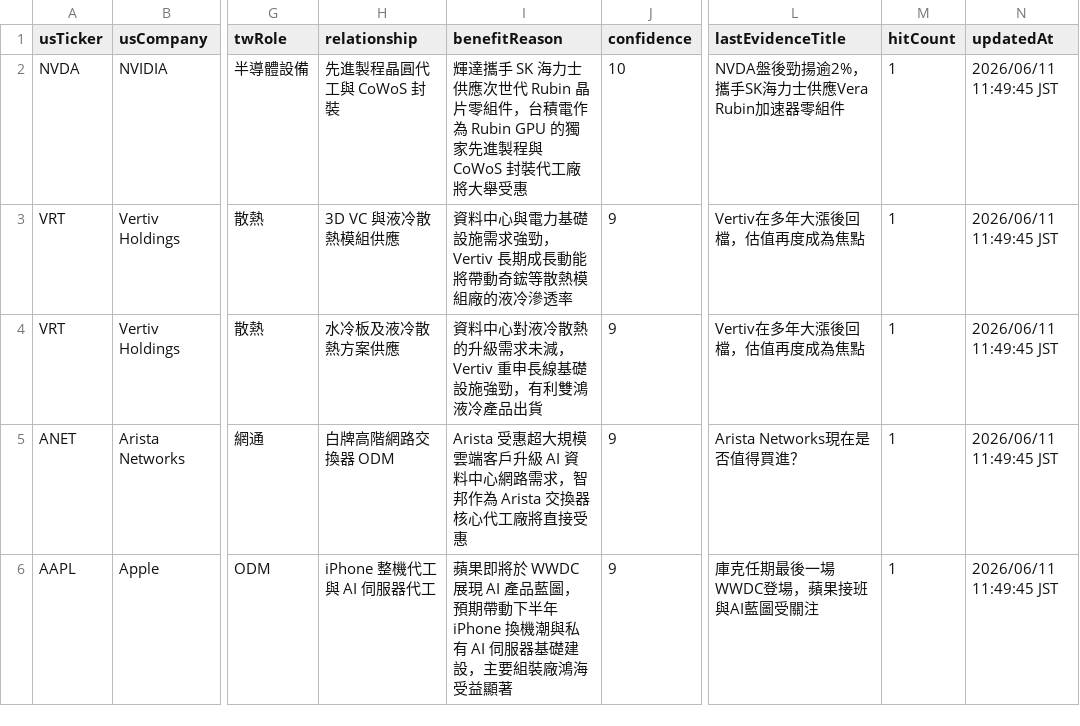
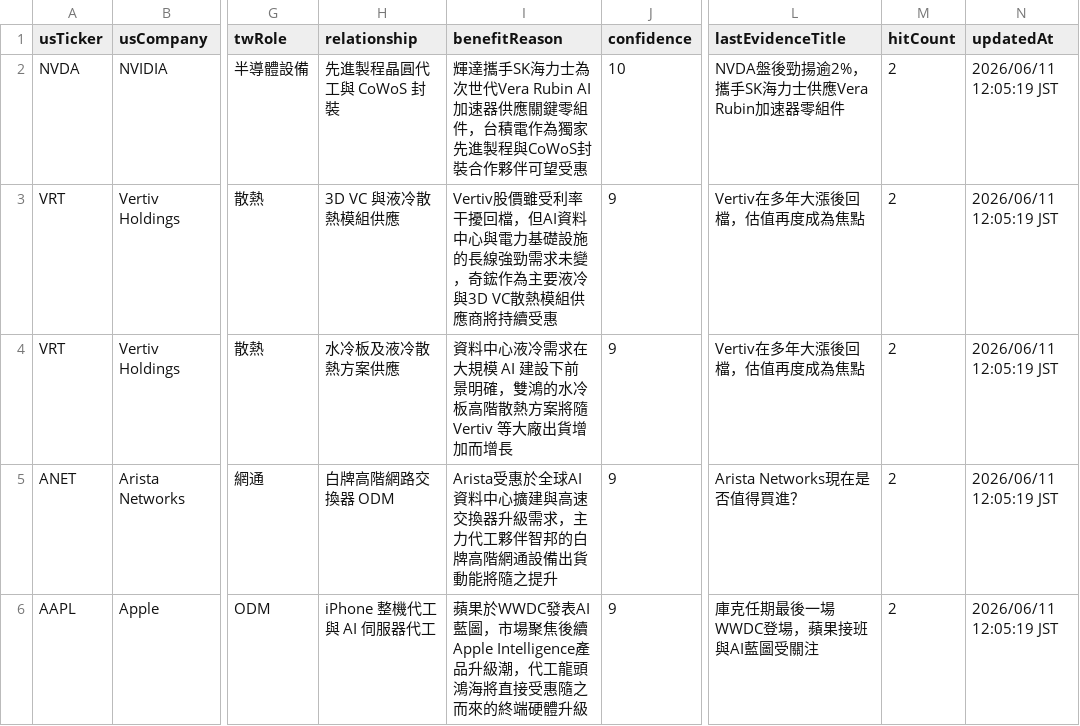
Before and after one commit to ShaLauTie/Stock, a CSV file: stock_news/us_tw_learning/us_tw_supply_chain_map.csv, drawn as a sheet; only a part is shown, gaps mark what is left out; the diff covers the shown part only; the diff names each change by its address in the sheet, - before the commit and + after, or states it on an @@ line.

Commit message:
Update US-TW supply chain map 2026/06/11

```diff
--- a/stock_news/us_tw_learning/us_tw_supply_chain_map.csv
+++ b/stock_news/us_tw_learning/us_tw_supply_chain_map.csv
-I2 (benefitReason): 輝達攜手 SK 海力士供應次世代 Rubin 晶片零組件，台積電作為 Rubin GPU 的獨家先進製程與 CoWoS 封裝代工廠將大舉受惠
+I2 (benefitReason): 輝達攜手SK海力士為次世代Vera Rubin AI加速器供應關鍵零組件，台積電作為獨家先進製程與CoWoS封裝合作夥伴可望受惠
-M2:M6 (hitCount): 1
+M2:M6 (hitCount): 2
-N2:N6 (updatedAt): 2026/06/11 11:49:45 JST
+N2:N6 (updatedAt): 2026/06/11 12:05:19 JST
-I3 (benefitReason): 資料中心與電力基礎設施需求強勁，Vertiv 長期成長動能將帶動奇鋐等散熱模組廠的液冷滲透率
+I3 (benefitReason): Vertiv股價雖受利率干擾回檔，但AI資料中心與電力基礎設施的長線強勁需求未變，奇鋐作為主要液冷與3D VC散熱模組供應商將持續受惠
-I4 (benefitReason): 資料中心對液冷散熱的升級需求未減，Vertiv 重申長線基礎設施強勁，有利雙鴻液冷產品出貨
+I4 (benefitReason): 資料中心液冷需求在大規模 AI 建設下前景明確，雙鴻的水冷板高階散熱方案將隨 Vertiv 等大廠出貨增加而增長
-I5 (benefitReason): Arista 受惠超大規模雲端客戶升級 AI 資料中心網路需求，智邦作為 Arista 交換器核心代工廠將直接受惠
+I5 (benefitReason): Arista受惠於全球AI資料中心擴建與高速交換器升級需求，主力代工夥伴智邦的白牌高階網通設備出貨動能將隨之提升
-I6 (benefitReason): 蘋果即將於 WWDC 展現 AI 產品藍圖，預期帶動下半年 iPhone 換機潮與私有 AI 伺服器基礎建設，主要組裝廠鴻海受益顯著
+I6 (benefitReason): 蘋果於WWDC發表AI藍圖，市場聚焦後續Apple Intelligence產品升級潮，代工龍頭鴻海將直接受惠隨之而來的終端硬體升級
```
Also changed, not shown: 13 edited cells elsewhere in this file.
